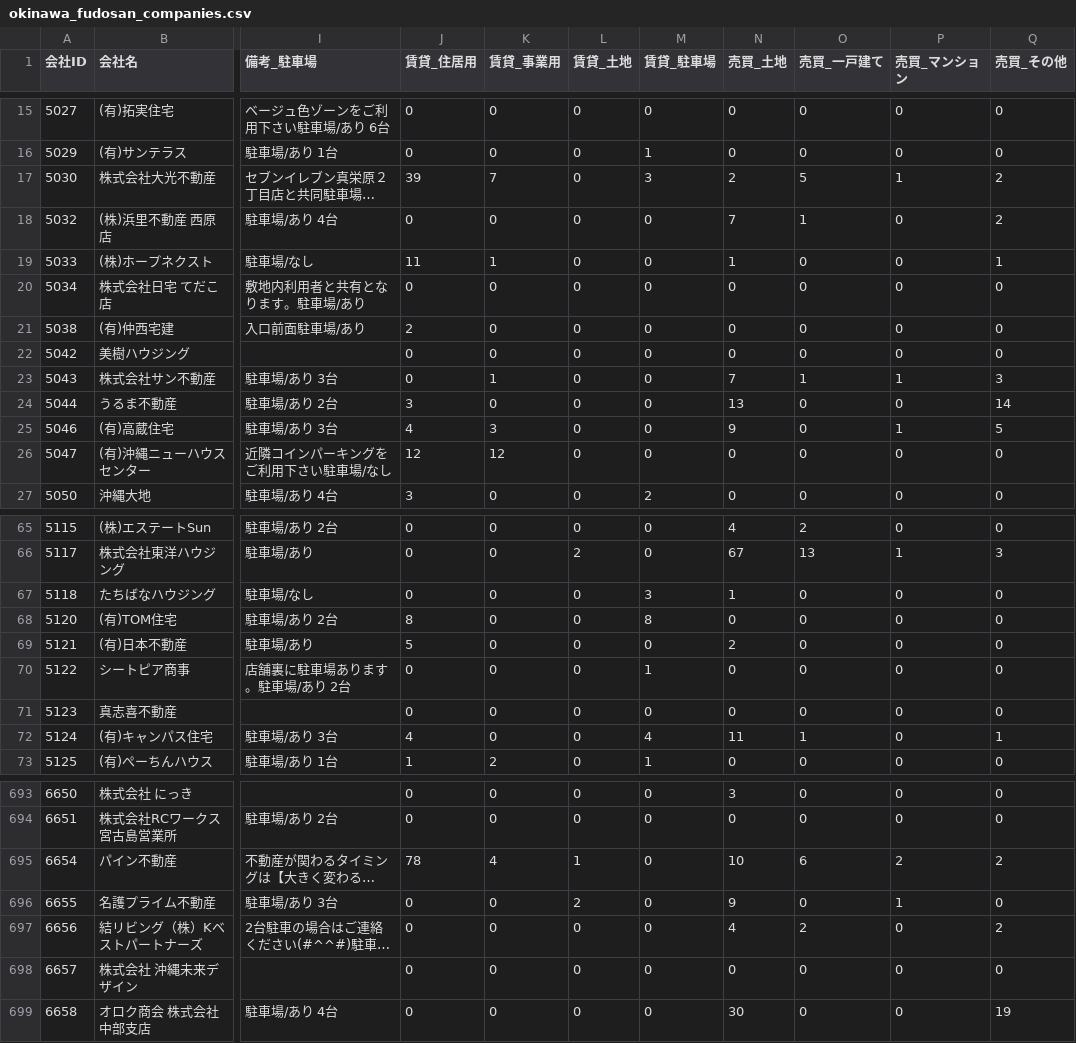
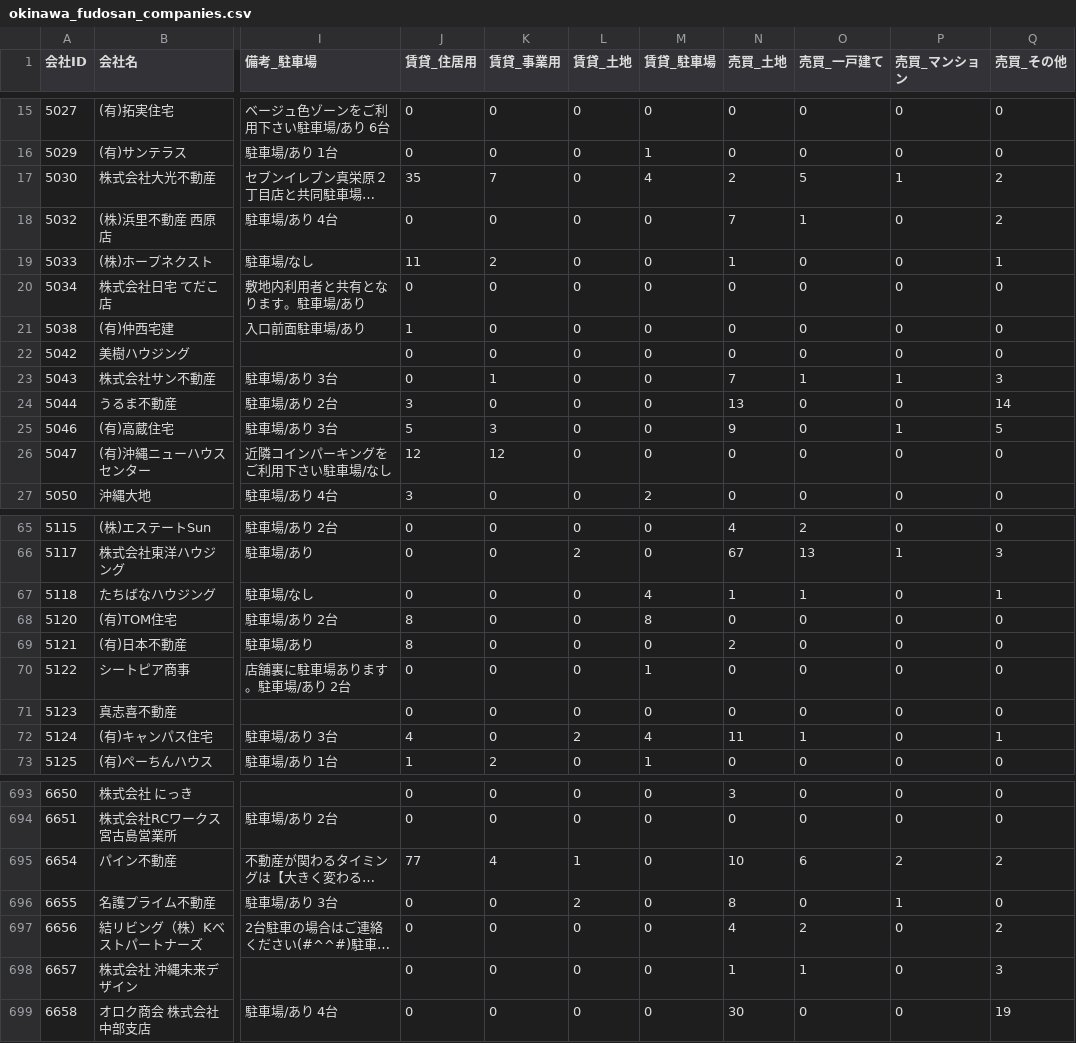
Before and after one commit to tak-yamamoto-alt/okinawa-fudosan-scraper, a CSV file: okinawa_fudosan_companies.csv, drawn as a sheet; only a part is shown, gaps mark what is left out; long unchanged cells end in …; the diff covers the shown part only; the diff names each change by its address in the sheet, - before the commit and + after, or states it on an @@ line.

```diff
--- a/okinawa_fudosan_companies.csv
+++ b/okinawa_fudosan_companies.csv
-J17 (賃貸_住居用): 39
+J17 (賃貸_住居用): 35
-M17 (賃貸_駐車場): 3
+M17 (賃貸_駐車場): 4
-K19 (賃貸_事業用): 1
+K19 (賃貸_事業用): 2
-J21 (賃貸_住居用): 2
+J21 (賃貸_住居用): 1
-J25 (賃貸_住居用): 4
+J25 (賃貸_住居用): 5
-M67 (賃貸_駐車場): 3
+M67 (賃貸_駐車場): 4
-O67 (売買_一戸建て): 0
+O67 (売買_一戸建て): 1
-Q67 (売買_その他): 0
+Q67 (売買_その他): 1
-J69 (賃貸_住居用): 5
+J69 (賃貸_住居用): 8
-L72 (賃貸_土地): 0
+L72 (賃貸_土地): 2
-J695 (賃貸_住居用): 78
+J695 (賃貸_住居用): 77
-N696 (売買_土地): 9
+N696 (売買_土地): 8
-N698 (売買_土地): 0
+N698 (売買_土地): 1
-O698 (売買_一戸建て): 0
+O698 (売買_一戸建て): 1
-Q698 (売買_その他): 0
+Q698 (売買_その他): 3
```
Also changed, not shown: 173 edited cells elsewhere in this file.
